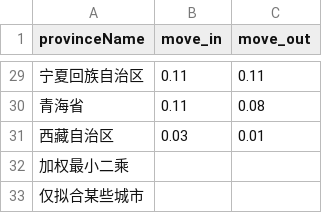
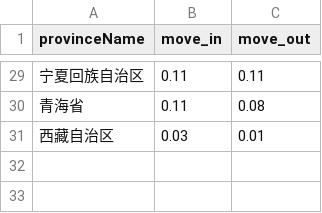
Before and after one commit to lindsaymorgan/2019-ncov-study, a CSV file: back-calc/baiduqianxi_hubei_level_20200122.csv, drawn as a sheet; only a part is shown, gaps mark what is left out; the diff names each change by its address in the sheet, - before the commit and + after, or states it on an @@ line.

```diff
--- a/back-calc/baiduqianxi_hubei_level_20200122.csv
+++ b/back-calc/baiduqianxi_hubei_level_20200122.csv
-row 32: 加权最小二乘
-row 33: 仅拟合某些城市
```
Also changed, not shown: dxy-data/nice-dxy-data/city-pivot-day-summary-2020-02-15.csv, 33 other files.
